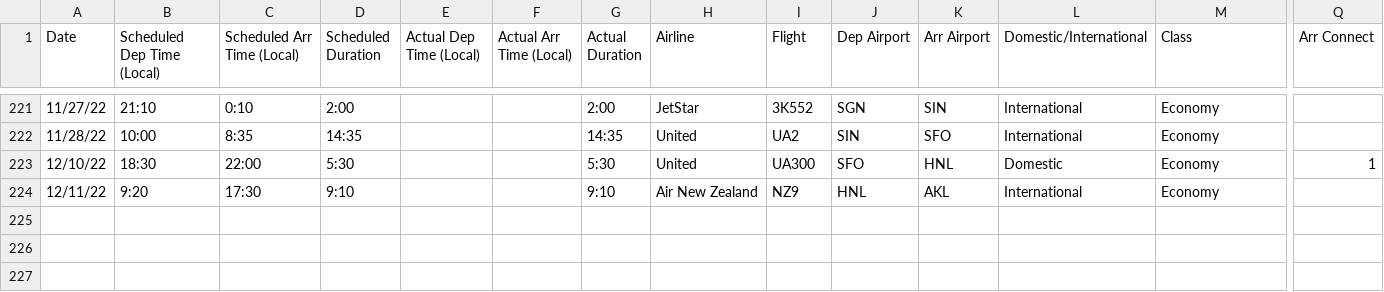
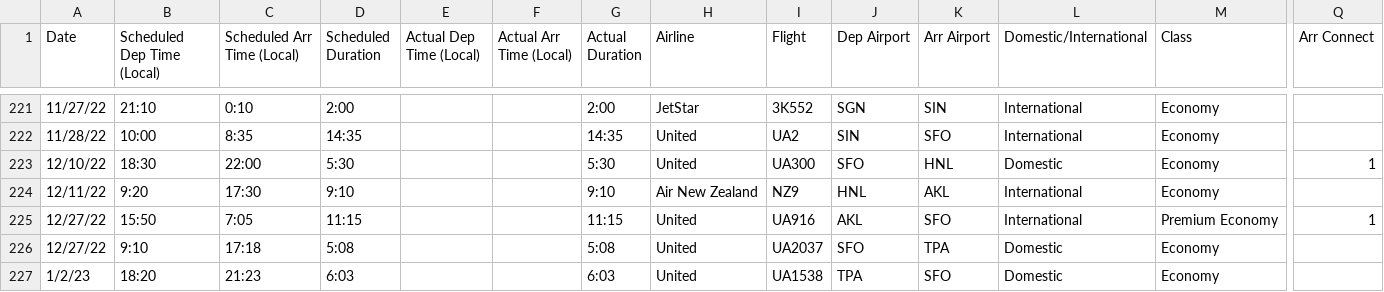
Before and after one commit to picrazy2/picrazy2.github.io, a CSV file: flightlog/flightlog.csv, drawn as a sheet; only a part is shown, gaps mark what is left out; rows hold the shown columns only; the diff names each change by its address in the sheet, - before the commit and + after, or states it on an @@ line.

```diff
--- a/flightlog/flightlog.csv
+++ b/flightlog/flightlog.csv
+row 225: 12/27/22 | 15:50 | 7:05 | 11:15 |  |  | 11:15 | United | UA916 | AKL | SFO | International | Premium Economy | 1
+row 226: 12/27/22 | 9:10 | 17:18 | 5:08 |  |  | 5:08 | United | UA2037 | SFO | TPA | Domestic | Economy
+row 227: 1/2/23 | 18:20 | 21:23 | 6:03 |  |  | 6:03 | United | UA1538 | TPA | SFO | Domestic | Economy
```
Also changed, not shown: 23 other files.
